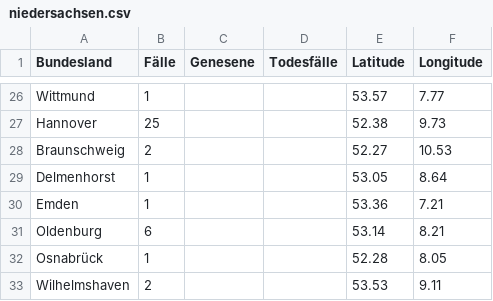
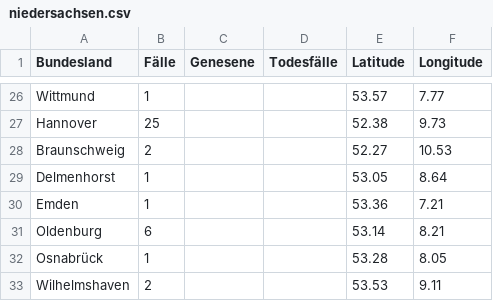
Before and after one commit to ChaliZhg/corona, a CSV file: data/niedersachsen.csv, drawn as a sheet; only a part is shown, gaps mark what is left out.

Commit message:
correct latitude error in niedersachsen

```diff
--- a/data/niedersachsen.csv
+++ b/data/niedersachsen.csv
@@ -31,3 +31,3 @@ Emden,1,,,53.36,7.21
 Oldenburg,6,,,53.14,8.21
-Osnabrück,1,,,52.28,8.05
+Osnabrück,1,,,53.28,8.05
 Wilhelmshaven,2,,,53.53,9.11
```
